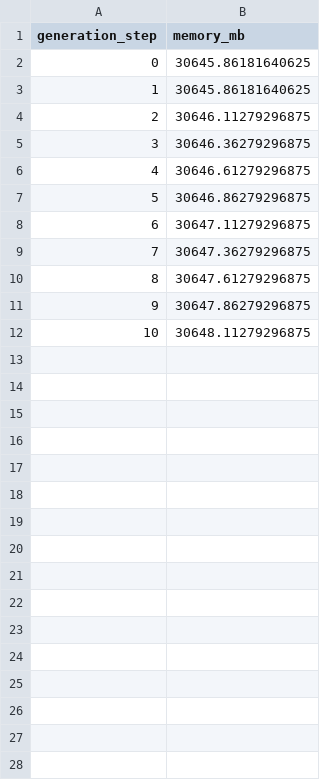
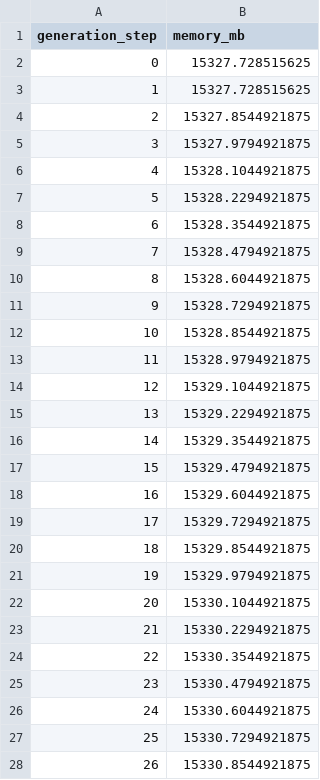
Before and after one commit to Bluefin-Tuna/CS4803-EML, a CSV file: p4/results/task1_step5__memory.csv, drawn as a sheet; only a part is shown; the diff covers the shown part only.

```diff
--- a/p4/results/task1_step5__memory.csv
+++ b/p4/results/task1_step5__memory.csv
@@ -1,12 +1,28 @@
 generation_step,memory_mb
-0,30645.86181640625
-1,30645.86181640625
-2,30646.11279296875
-3,30646.36279296875
-4,30646.61279296875
-5,30646.86279296875
-6,30647.11279296875
-7,30647.36279296875
-8,30647.61279296875
-9,30647.86279296875
-10,30648.11279296875
+0,15327.728515625
+1,15327.728515625
+2,15327.8544921875
+3,15327.9794921875
+4,15328.1044921875
+5,15328.2294921875
+6,15328.3544921875
+7,15328.4794921875
+8,15328.6044921875
+9,15328.7294921875
+10,15328.8544921875
+11,15328.9794921875
+12,15329.1044921875
+13,15329.2294921875
+14,15329.3544921875
+15,15329.4794921875
+16,15329.6044921875
+17,15329.7294921875
+18,15329.8544921875
+19,15329.9794921875
+20,15330.1044921875
+21,15330.2294921875
+22,15330.3544921875
+23,15330.4794921875
+24,15330.6044921875
+25,15330.7294921875
+26,15330.8544921875
```
Also changed, not shown: 6 added rows elsewhere in this file, p4/results/task1_step2__full.csv, 6 other files.
